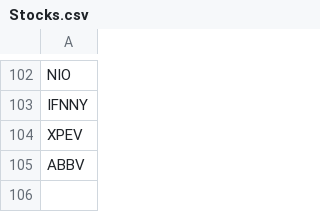
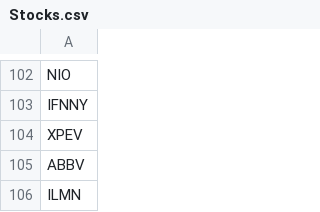
Before and after one commit to limhongwei/stocks, a CSV file: Stocks.csv, drawn as a sheet; only a part is shown, gaps mark what is left out; the diff names each change by its address in the sheet, - before the commit and + after, or states it on an @@ line.

Commit message:
Update Stocks.csv

```diff
--- a/Stocks.csv
+++ b/Stocks.csv
+row 106: ILMN
```
